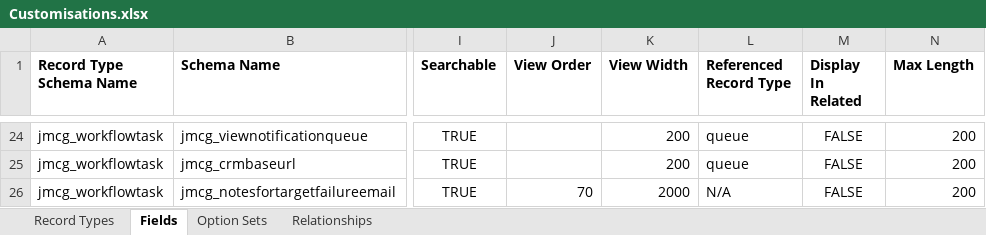
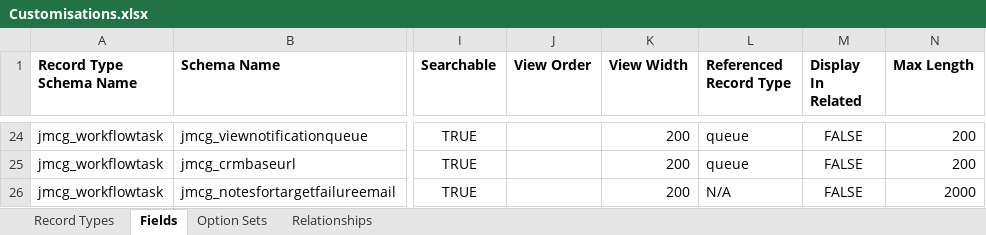
Before and after one commit to josephmcmac/JosephM.Xrm.WorkflowScheduler, an Excel workbook: Customisations/Customisations.xlsx, sheet Fields, drawn as a sheet; only a part is shown, gaps mark what is left out; values as stored, in another font and other column widths than the file's, no borders; charts and pictures not drawn; the diff names each change by its address in the sheet, - before the commit and + after, or states it on an @@ line.

Commit message:
Increased notes field length to 2000 characters

```diff
--- a/Customisations/Customisations.xlsx (sheet Fields)
+++ b/Customisations/Customisations.xlsx (sheet Fields)
-J26 (View Order): 70
+J26 (View Order): (empty)
-K26 (View Width): 2000
+K26 (View Width): 200
-N26 (Max Length): 200
+N26 (Max Length): 2000
```
Also changed, not shown: 2 other files.
